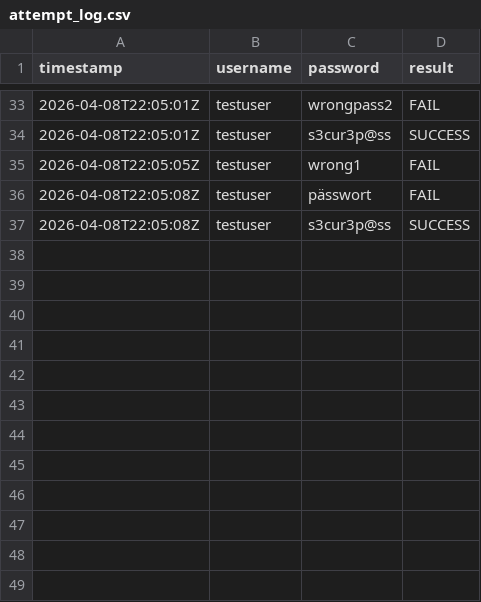
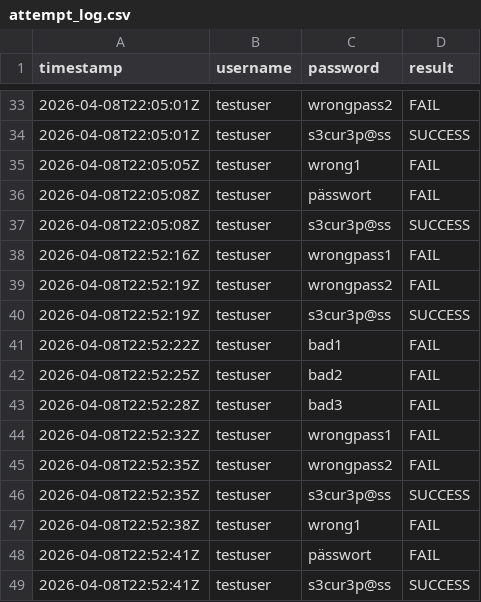
Before and after one commit to ismailbutthaleem/security-automation-toolkit, a CSV file: attempt_log.csv, drawn as a sheet; only a part is shown, gaps mark what is left out; the diff names each change by its address in the sheet, - before the commit and + after, or states it on an @@ line.

```diff
--- a/attempt_log.csv
+++ b/attempt_log.csv
+row 38: 2026-04-08T22:52:16Z | testuser | wrongpass1 | FAIL
+row 39: 2026-04-08T22:52:19Z | testuser | wrongpass2 | FAIL
+row 40: 2026-04-08T22:52:19Z | testuser | s3cur3p@ss | SUCCESS
+row 41: 2026-04-08T22:52:22Z | testuser | bad1 | FAIL
+row 42: 2026-04-08T22:52:25Z | testuser | bad2 | FAIL
+row 43: 2026-04-08T22:52:28Z | testuser | bad3 | FAIL
+row 44: 2026-04-08T22:52:32Z | testuser | wrongpass1 | FAIL
+row 45: 2026-04-08T22:52:35Z | testuser | wrongpass2 | FAIL
+row 46: 2026-04-08T22:52:35Z | testuser | s3cur3p@ss | SUCCESS
+row 47: 2026-04-08T22:52:38Z | testuser | wrong1 | FAIL
+row 48: 2026-04-08T22:52:41Z | testuser | pässwort | FAIL
+row 49: 2026-04-08T22:52:41Z | testuser | s3cur3p@ss | SUCCESS
```
Also changed, not shown: 1 other file.
